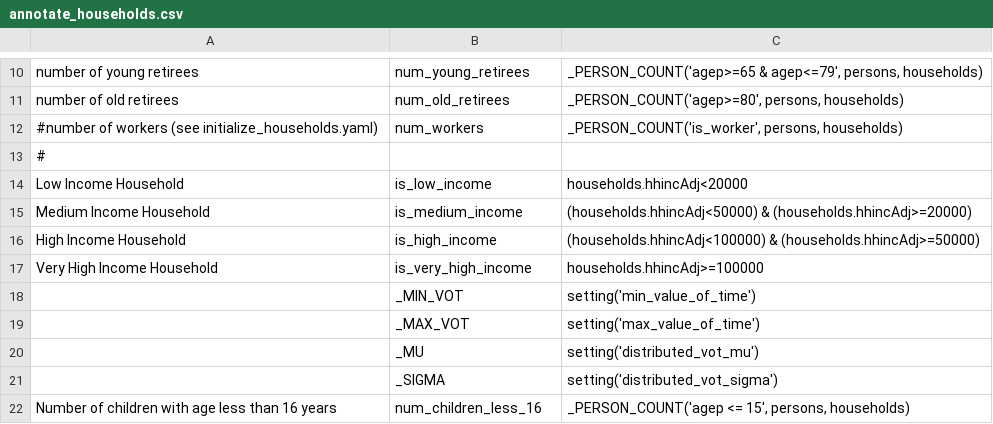
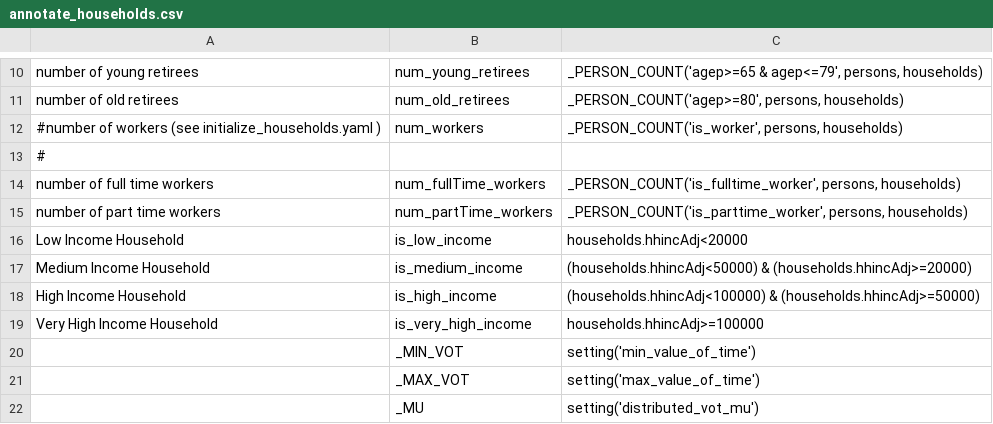
Before and after one commit to wsp-sag/client_arc_activitysim, a CSV file: configs/annotate_households.csv, drawn as a sheet; only a part is shown, gaps mark what is left out; the shorter side is filled out with more unchanged rows.

Commit message:
tested with small number of households

```diff
--- a/configs/annotate_households.csv
+++ b/configs/annotate_households.csv
@@ -11,4 +11,6 @@ number of young retirees,num_young_retirees,"_PERSON_COUNT('agep>=65 & agep<=79'
 number of old retirees,num_old_retirees,"_PERSON_COUNT('agep>=80', persons, households)"
-#number of workers (see initialize_households.yaml),num_workers,"_PERSON_COUNT('is_worker', persons, households)"
+#number of workers (see initialize_households.yaml ),num_workers,"_PERSON_COUNT('is_worker', persons, households)"
 #,,
+number of full time workers,num_fullTime_workers,"_PERSON_COUNT('is_fulltime_worker', persons, households)"
+number of part time workers,num_partTime_workers,"_PERSON_COUNT('is_parttime_worker', persons, households)"
 Low Income Household,is_low_income,households.hhincAdj<20000
```
Also changed, not shown: configs/annotate_persons.csv, configs/annotate_persons_after_hh.csv, 2 other files.
